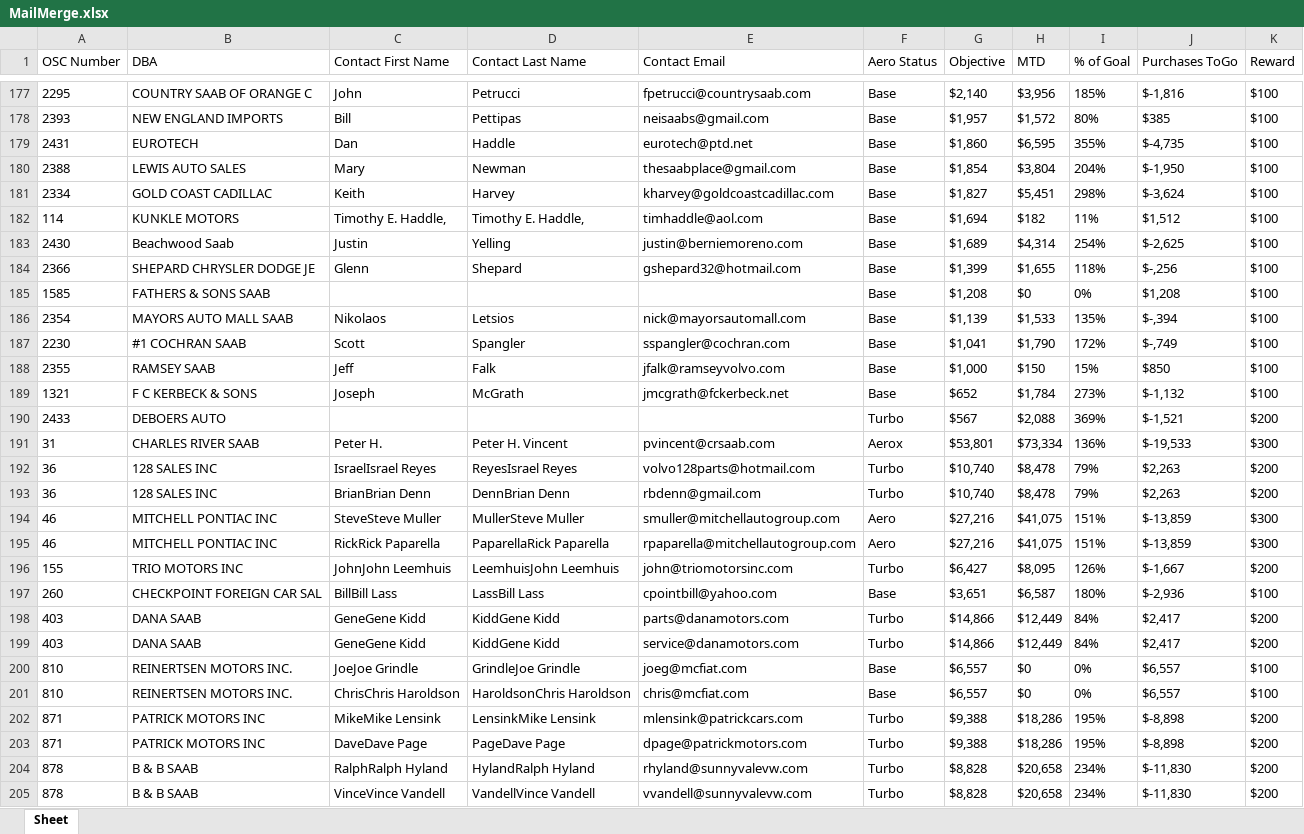
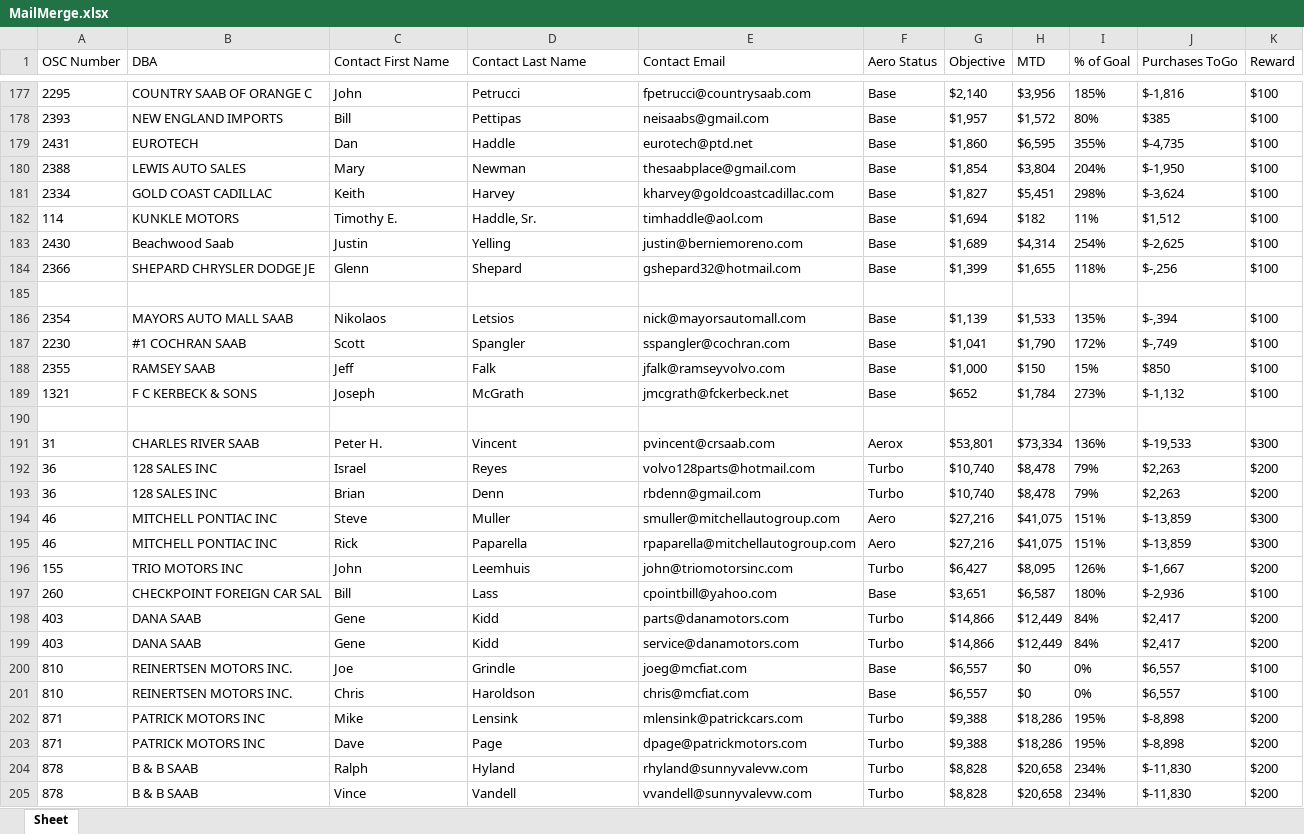
Before and after one commit to psittikul/python, an Excel workbook: MailMerge.xlsx, sheet Sheet, drawn as a sheet; only a part is shown, gaps mark what is left out; values as stored, in another font and other column widths than the file's, no borders; the diff covers the shown part only; the diff names each change by its address in the sheet, - before the commit and + after, or states it on an @@ line.

Commit message:
Script successfully upload objectives, contact information, deletes empty rows, and prompts user for action at end!

```diff
--- a/MailMerge.xlsx (sheet Sheet)
+++ b/MailMerge.xlsx (sheet Sheet)
-C182 (Contact First Name): Timothy E. Haddle,
+C182 (Contact First Name): Timothy E.
-D182 (Contact Last Name): Timothy E. Haddle,
+D182 (Contact Last Name): Haddle, Sr.
-row 185: 1585 | FATHERS & SONS SAAB |  |  |  | Base | $1,208 | $0 | 0% | $1,208 | $100
+row 185: (empty)
-row 190: 2433 | DEBOERS AUTO |  |  |  | Turbo | $567 | $2,088 | 369% | $-1,521 | $200
+row 190: (empty)
-D191 (Contact Last Name): Peter H. Vincent
+D191 (Contact Last Name): Vincent
-C192 (Contact First Name): IsraelIsrael Reyes
+C192 (Contact First Name): Israel
-D192 (Contact Last Name): ReyesIsrael Reyes
+D192 (Contact Last Name): Reyes
-C193 (Contact First Name): BrianBrian Denn
+C193 (Contact First Name): Brian
-D193 (Contact Last Name): DennBrian Denn
+D193 (Contact Last Name): Denn
-C194 (Contact First Name): SteveSteve Muller
+C194 (Contact First Name): Steve
-D194 (Contact Last Name): MullerSteve Muller
+D194 (Contact Last Name): Muller
-C195 (Contact First Name): RickRick Paparella
+C195 (Contact First Name): Rick
-D195 (Contact Last Name): PaparellaRick Paparella
+D195 (Contact Last Name): Paparella
-C196 (Contact First Name): JohnJohn Leemhuis
+C196 (Contact First Name): John
-D196 (Contact Last Name): LeemhuisJohn Leemhuis
+D196 (Contact Last Name): Leemhuis
-C197 (Contact First Name): BillBill Lass
+C197 (Contact First Name): Bill
-D197 (Contact Last Name): LassBill Lass
+D197 (Contact Last Name): Lass
-C198:C199 (Contact First Name): GeneGene Kidd
+C198:C199 (Contact First Name): Gene
-D198:D199 (Contact Last Name): KiddGene Kidd
+D198:D199 (Contact Last Name): Kidd
-C200 (Contact First Name): JoeJoe Grindle
+C200 (Contact First Name): Joe
-D200 (Contact Last Name): GrindleJoe Grindle
+D200 (Contact Last Name): Grindle
-C201 (Contact First Name): ChrisChris Haroldson
+C201 (Contact First Name): Chris
-D201 (Contact Last Name): HaroldsonChris Haroldson
+D201 (Contact Last Name): Haroldson
-C202 (Contact First Name): MikeMike Lensink
+C202 (Contact First Name): Mike
-D202 (Contact Last Name): LensinkMike Lensink
+D202 (Contact Last Name): Lensink
-C203 (Contact First Name): DaveDave Page
+C203 (Contact First Name): Dave
-D203 (Contact Last Name): PageDave Page
+D203 (Contact Last Name): Page
-C204 (Contact First Name): RalphRalph Hyland
+C204 (Contact First Name): Ralph
-D204 (Contact Last Name): HylandRalph Hyland
+D204 (Contact Last Name): Hyland
-C205 (Contact First Name): VinceVince Vandell
+C205 (Contact First Name): Vince
-D205 (Contact Last Name): VandellVince Vandell
+D205 (Contact Last Name): Vandell
```
Also changed, not shown: 507 edited cells elsewhere in this sheet, 1 other file.
